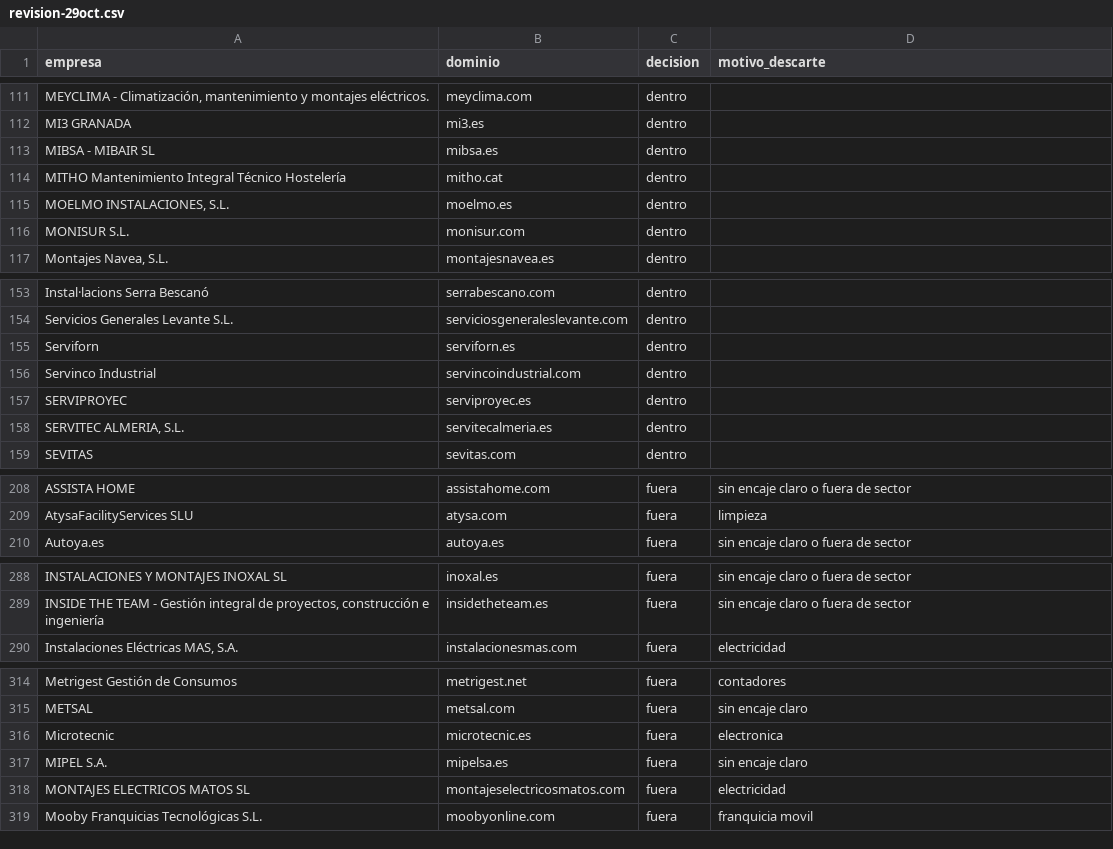
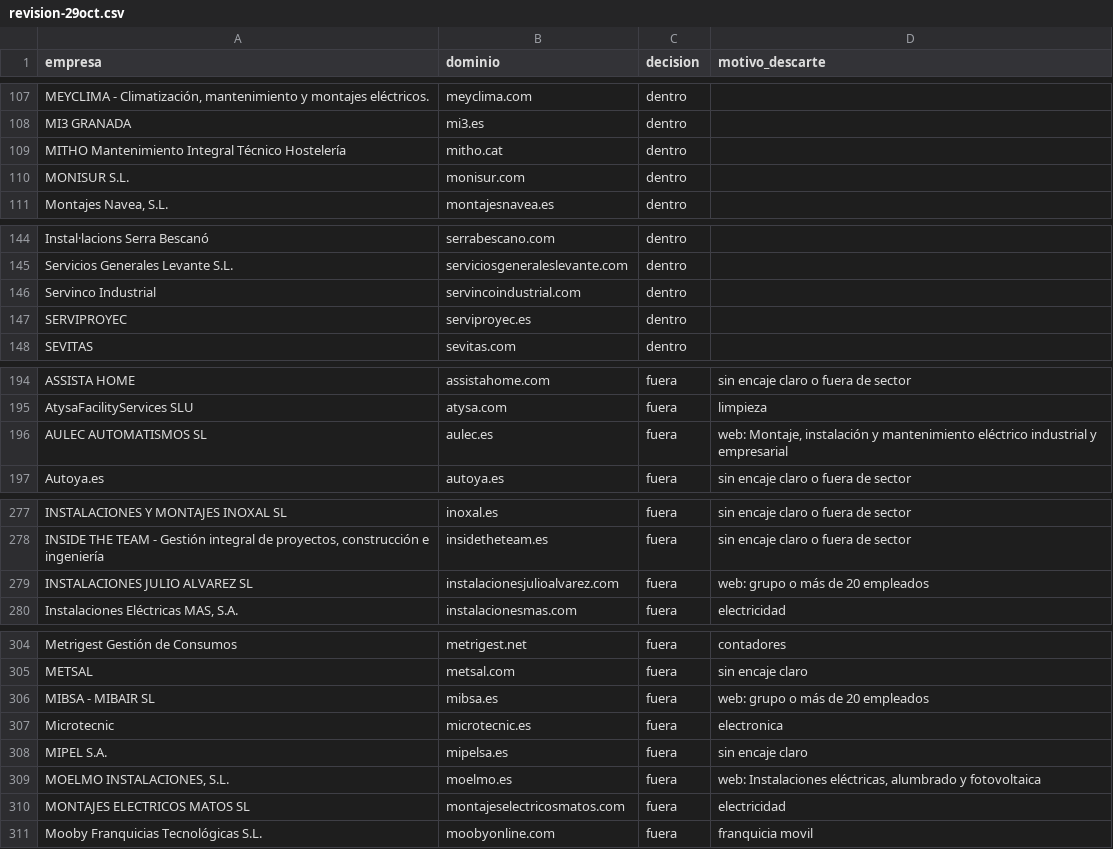
Before and after one commit to qualivo-sys/qualivo, a CSV file: clientes/kubysoft/lista/revision-29oct.csv, drawn as a sheet; only a part is shown, gaps mark what is left out; removed rows and columns are numbered as before the commit, all else as after; the diff covers the shown part only; the diff names each change by its address in the sheet, - before the commit and + after, or states it on an @@ line.

```diff
--- a/clientes/kubysoft/lista/revision-29oct.csv
+++ b/clientes/kubysoft/lista/revision-29oct.csv
-row 113: MIBSA - MIBAIR SL | mibsa.es | dentro
-row 115: MOELMO INSTALACIONES, S.L. | moelmo.es | dentro
-row 155: Serviforn | serviforn.es | dentro
-row 158: SERVITEC ALMERIA, S.L. | servitecalmeria.es | dentro
+row 196: AULEC AUTOMATISMOS SL | aulec.es | fuera | web: Montaje, instalación y mantenimiento eléctrico industrial y empresarial
+row 279: INSTALACIONES JULIO ALVAREZ SL | instalacionesjulioalvarez.com | fuera | web: grupo o más de 20 empleados
+row 306: MIBSA - MIBAIR SL | mibsa.es | fuera | web: grupo o más de 20 empleados
+row 309: MOELMO INSTALACIONES, S.L. | moelmo.es | fuera | web: Instalaciones eléctricas, alumbrado y fotovoltaica
```
Also changed, not shown: 10 added rows and 10 removed rows elsewhere in this file, 3 other files.
